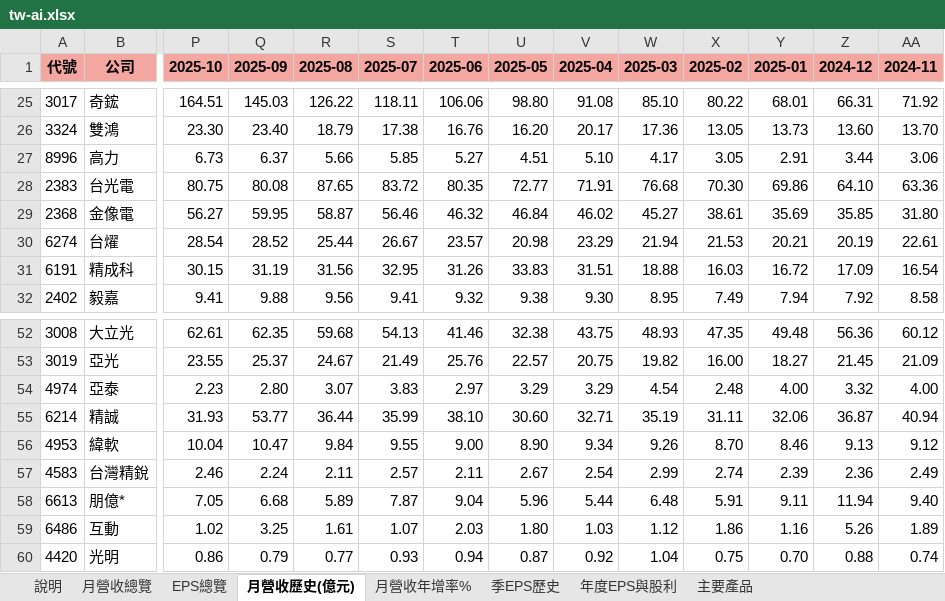
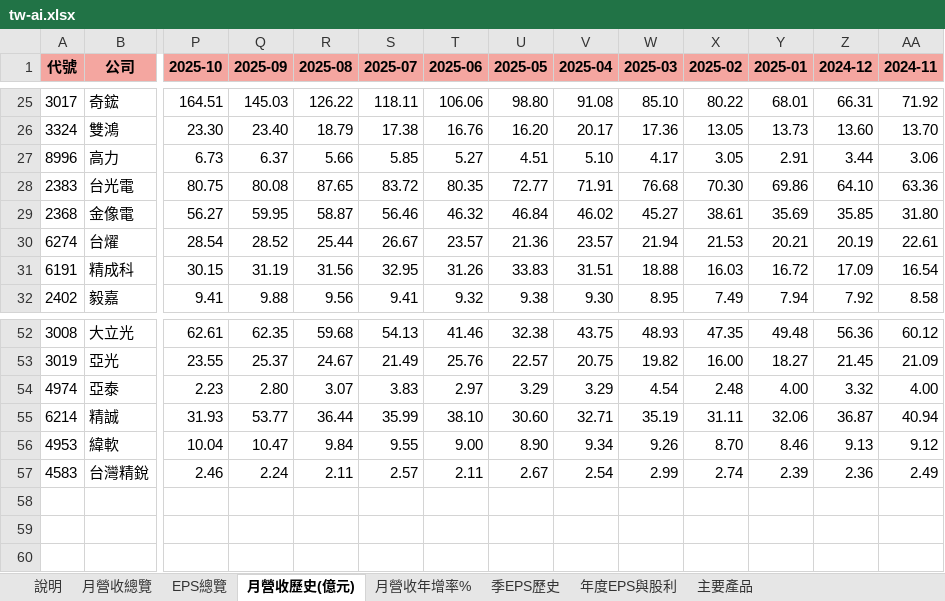
Before and after one commit to mywu-cloud/TW-AI, an Excel workbook: public/data/exports/tw-ai.xlsx, sheet 月營收歷史(億元), drawn as a sheet; only a part is shown, gaps mark what is left out; values as stored, in another font and other column widths than the file's, no borders; rows hold the shown columns only; the diff names each change by its address in the sheet, - before the commit and + after, or states it on an @@ line.

```diff
--- a/public/data/exports/tw-ai.xlsx (sheet 月營收歷史(億元))
+++ b/public/data/exports/tw-ai.xlsx (sheet 月營收歷史(億元))
-U30 (2025-05): 20.98
+U30 (2025-05): 21.36
-V30 (2025-04): 23.29
+V30 (2025-04): 23.57
-row 58: 6613 | 朋億* | 7.05 | 6.68 | 5.89 | 7.87 | 9.04 | 5.96 | 5.44 | 6.48 | 5.91 | 9.11 | 11.94 | 9.40
-row 59: 6486 | 互動 | 1.02 | 3.25 | 1.61 | 1.07 | 2.03 | 1.80 | 1.03 | 1.12 | 1.86 | 1.16 | 5.26 | 1.89
-row 60: 4420 | 光明 | 0.86 | 0.79 | 0.77 | 0.93 | 0.94 | 0.87 | 0.92 | 1.04 | 0.75 | 0.70 | 0.88 | 0.74
```
Also changed, not shown: sheet 月營收年增率%, sheet 季EPS歷史, sheet EPS總覽, sheet 月營收總覽, sheet 年度EPS與股利, sheet 主要產品, 1 more sheet, 6 other files.
